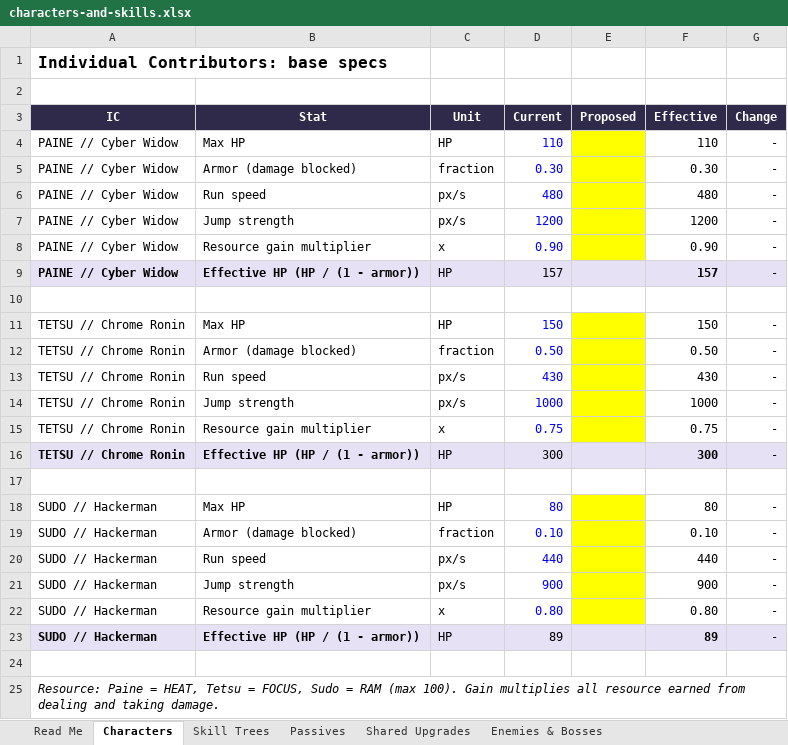
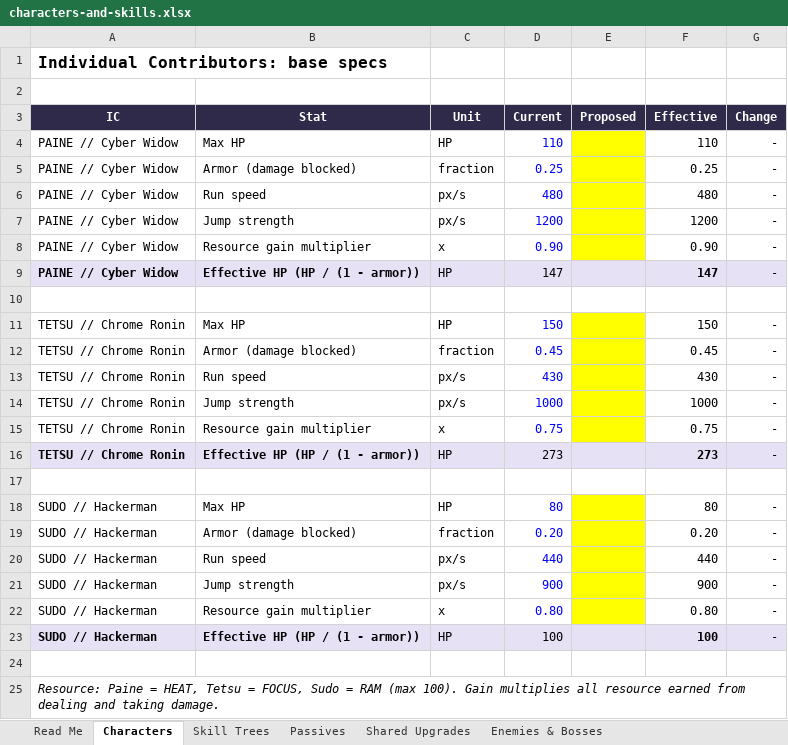
Before and after one commit to JonathanJiWu/Cyberpunk-2D77, an Excel workbook: design/characters-and-skills.xlsx, sheet Characters, drawn as a sheet; values as stored, in another font and other column widths than the file's, no borders; the diff names each change by its address in the sheet, - before the commit and + after, or states it on an @@ line.

```diff
--- a/design/characters-and-skills.xlsx (sheet Characters)
+++ b/design/characters-and-skills.xlsx (sheet Characters)
-D5 (Current): 0.30
+D5 (Current): 0.25
-F5 (Effective): 0.30
+F5 (Effective): 0.25
-D9 (Current): 157
+D9 (Current): 147
-F9 (Effective): 157
+F9 (Effective): 147
-D12 (Current): 0.50
+D12 (Current): 0.45
-F12 (Effective): 0.50
+F12 (Effective): 0.45
-D16 (Current): 300
+D16 (Current): 273
-F16 (Effective): 300
+F16 (Effective): 273
-D19 (Current): 0.10
+D19 (Current): 0.20
-F19 (Effective): 0.10
+F19 (Effective): 0.20
-D23 (Current): 89
+D23 (Current): 100
-F23 (Effective): 89
+F23 (Effective): 100
```
Also changed, not shown: sheet Shared Upgrades, 3 other files.
